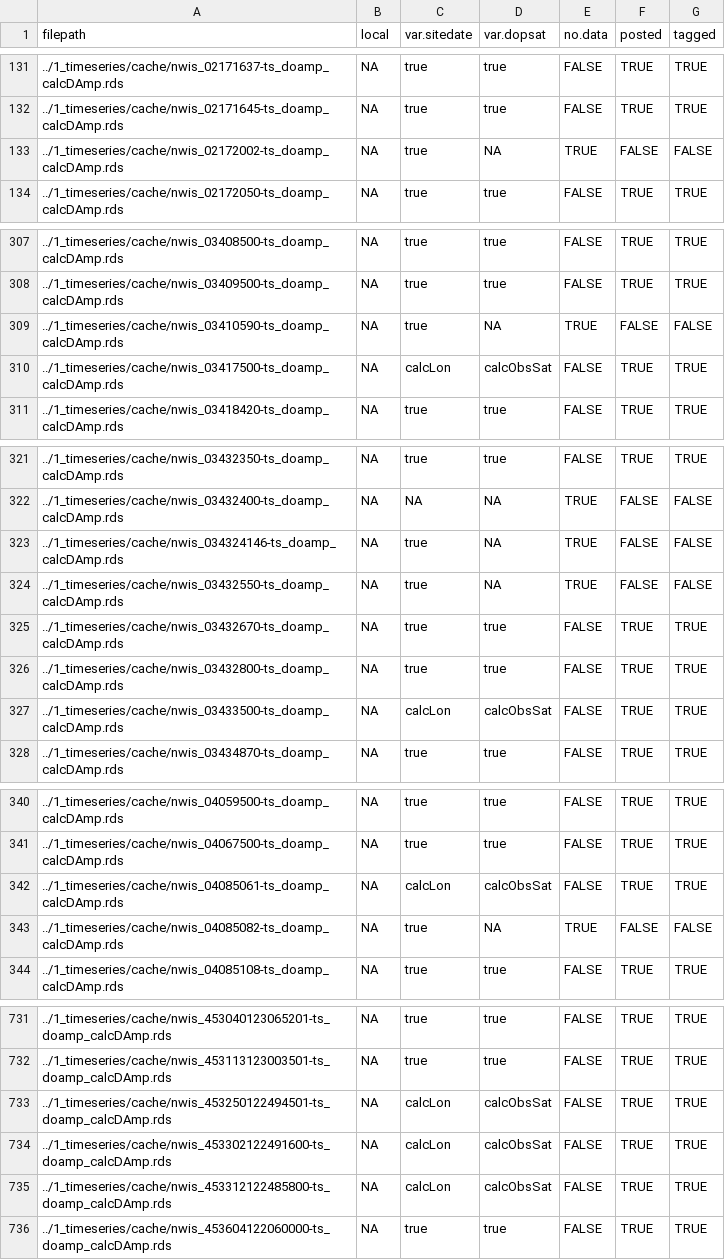
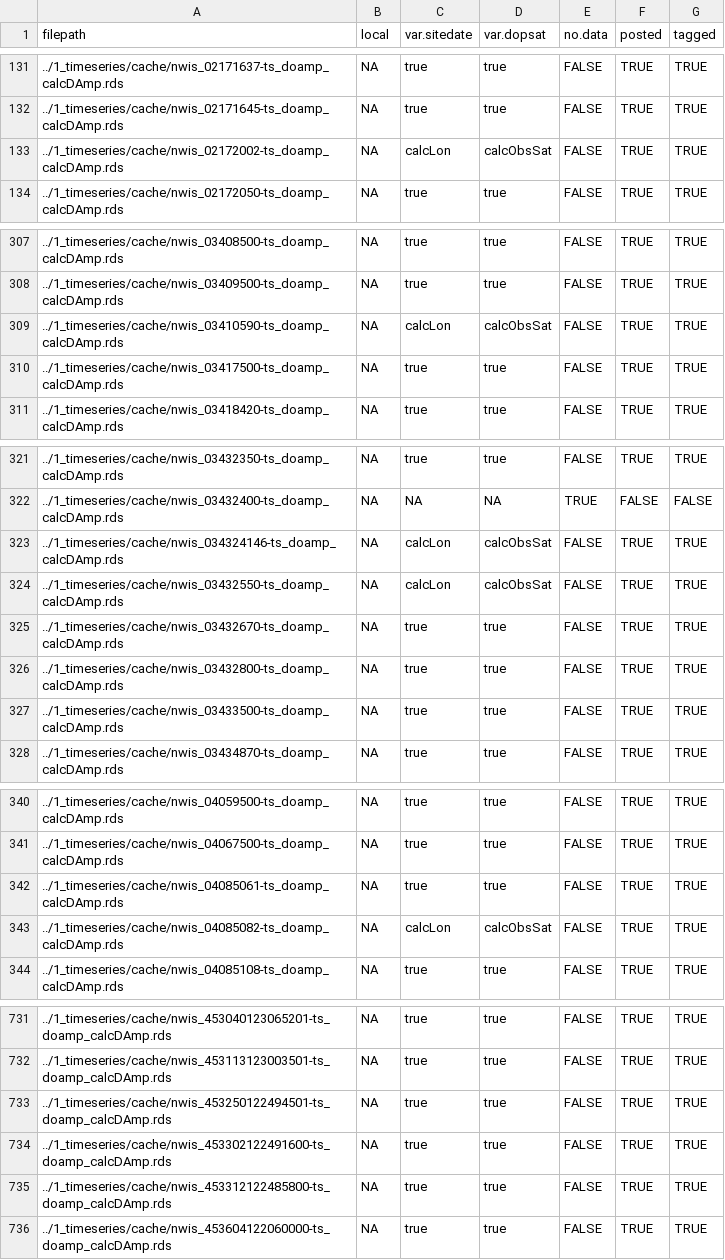
Before and after one commit to aappling-usgs/stream_metab_usa, a TSV file: 1_timeseries/out/files_ts_doamp_calcDAmp.tsv, drawn as a sheet; only a part is shown, gaps mark what is left out; the diff covers the shown part only.

```diff
--- a/1_timeseries/out/files_ts_doamp_calcDAmp.tsv
+++ b/1_timeseries/out/files_ts_doamp_calcDAmp.tsv
@@ -132,3 +132,3 @@
 "../1_timeseries/cache/nwis_02171645-ts_doamp_calcDAmp.rds"	NA	"true"	"true"	FALSE	TRUE	TRUE
-"../1_timeseries/cache/nwis_02172002-ts_doamp_calcDAmp.rds"	NA	"true"	NA	TRUE	FALSE	FALSE
+"../1_timeseries/cache/nwis_02172002-ts_doamp_calcDAmp.rds"	NA	"calcLon"	"calcObsSat"	FALSE	TRUE	TRUE
 "../1_timeseries/cache/nwis_02172050-ts_doamp_calcDAmp.rds"	NA	"true"	"true"	FALSE	TRUE	TRUE
@@ -308,4 +308,4 @@
 "../1_timeseries/cache/nwis_03409500-ts_doamp_calcDAmp.rds"	NA	"true"	"true"	FALSE	TRUE	TRUE
-"../1_timeseries/cache/nwis_03410590-ts_doamp_calcDAmp.rds"	NA	"true"	NA	TRUE	FALSE	FALSE
-"../1_timeseries/cache/nwis_03417500-ts_doamp_calcDAmp.rds"	NA	"calcLon"	"calcObsSat"	FALSE	TRUE	TRUE
+"../1_timeseries/cache/nwis_03410590-ts_doamp_calcDAmp.rds"	NA	"calcLon"	"calcObsSat"	FALSE	TRUE	TRUE
+"../1_timeseries/cache/nwis_03417500-ts_doamp_calcDAmp.rds"	NA	"true"	"true"	FALSE	TRUE	TRUE
 "../1_timeseries/cache/nwis_03418420-ts_doamp_calcDAmp.rds"	NA	"true"	"true"	FALSE	TRUE	TRUE
@@ -322,7 +322,7 @@
 "../1_timeseries/cache/nwis_03432400-ts_doamp_calcDAmp.rds"	NA	NA	NA	TRUE	FALSE	FALSE
-"../1_timeseries/cache/nwis_034324146-ts_doamp_calcDAmp.rds"	NA	"true"	NA	TRUE	FALSE	FALSE
-"../1_timeseries/cache/nwis_03432550-ts_doamp_calcDAmp.rds"	NA	"true"	NA	TRUE	FALSE	FALSE
+"../1_timeseries/cache/nwis_034324146-ts_doamp_calcDAmp.rds"	NA	"calcLon"	"calcObsSat"	FALSE	TRUE	TRUE
+"../1_timeseries/cache/nwis_03432550-ts_doamp_calcDAmp.rds"	NA	"calcLon"	"calcObsSat"	FALSE	TRUE	TRUE
 "../1_timeseries/cache/nwis_03432670-ts_doamp_calcDAmp.rds"	NA	"true"	"true"	FALSE	TRUE	TRUE
 "../1_timeseries/cache/nwis_03432800-ts_doamp_calcDAmp.rds"	NA	"true"	"true"	FALSE	TRUE	TRUE
-"../1_timeseries/cache/nwis_03433500-ts_doamp_calcDAmp.rds"	NA	"calcLon"	"calcObsSat"	FALSE	TRUE	TRUE
+"../1_timeseries/cache/nwis_03433500-ts_doamp_calcDAmp.rds"	NA	"true"	"true"	FALSE	TRUE	TRUE
 "../1_timeseries/cache/nwis_03434870-ts_doamp_calcDAmp.rds"	NA	"true"	"true"	FALSE	TRUE	TRUE
@@ -341,4 +341,4 @@
 "../1_timeseries/cache/nwis_04067500-ts_doamp_calcDAmp.rds"	NA	"true"	"true"	FALSE	TRUE	TRUE
-"../1_timeseries/cache/nwis_04085061-ts_doamp_calcDAmp.rds"	NA	"calcLon"	"calcObsSat"	FALSE	TRUE	TRUE
-"../1_timeseries/cache/nwis_04085082-ts_doamp_calcDAmp.rds"	NA	"true"	NA	TRUE	FALSE	FALSE
+"../1_timeseries/cache/nwis_04085061-ts_doamp_calcDAmp.rds"	NA	"true"	"true"	FALSE	TRUE	TRUE
+"../1_timeseries/cache/nwis_04085082-ts_doamp_calcDAmp.rds"	NA	"calcLon"	"calcObsSat"	FALSE	TRUE	TRUE
 "../1_timeseries/cache/nwis_04085108-ts_doamp_calcDAmp.rds"	NA	"true"	"true"	FALSE	TRUE	TRUE
@@ -732,5 +732,5 @@
 "../1_timeseries/cache/nwis_453113123003501-ts_doamp_calcDAmp.rds"	NA	"true"	"true"	FALSE	TRUE	TRUE
-"../1_timeseries/cache/nwis_453250122494501-ts_doamp_calcDAmp.rds"	NA	"calcLon"	"calcObsSat"	FALSE	TRUE	TRUE
-"../1_timeseries/cache/nwis_453302122491600-ts_doamp_calcDAmp.rds"	NA	"calcLon"	"calcObsSat"	FALSE	TRUE	TRUE
-"../1_timeseries/cache/nwis_453312122485800-ts_doamp_calcDAmp.rds"	NA	"calcLon"	"calcObsSat"	FALSE	TRUE	TRUE
+"../1_timeseries/cache/nwis_453250122494501-ts_doamp_calcDAmp.rds"	NA	"true"	"true"	FALSE	TRUE	TRUE
+"../1_timeseries/cache/nwis_453302122491600-ts_doamp_calcDAmp.rds"	NA	"true"	"true"	FALSE	TRUE	TRUE
+"../1_timeseries/cache/nwis_453312122485800-ts_doamp_calcDAmp.rds"	NA	"true"	"true"	FALSE	TRUE	TRUE
 "../1_timeseries/cache/nwis_453604122060000-ts_doamp_calcDAmp.rds"	NA	"true"	"true"	FALSE	TRUE	TRUE
```
Also changed, not shown: 33 edited cells elsewhere in this file, 1_timeseries/out/files_ts_baro_nldas.tsv, 1_timeseries/out/files_ts_dopsat_calcObsSat.tsv, 7 other files.
